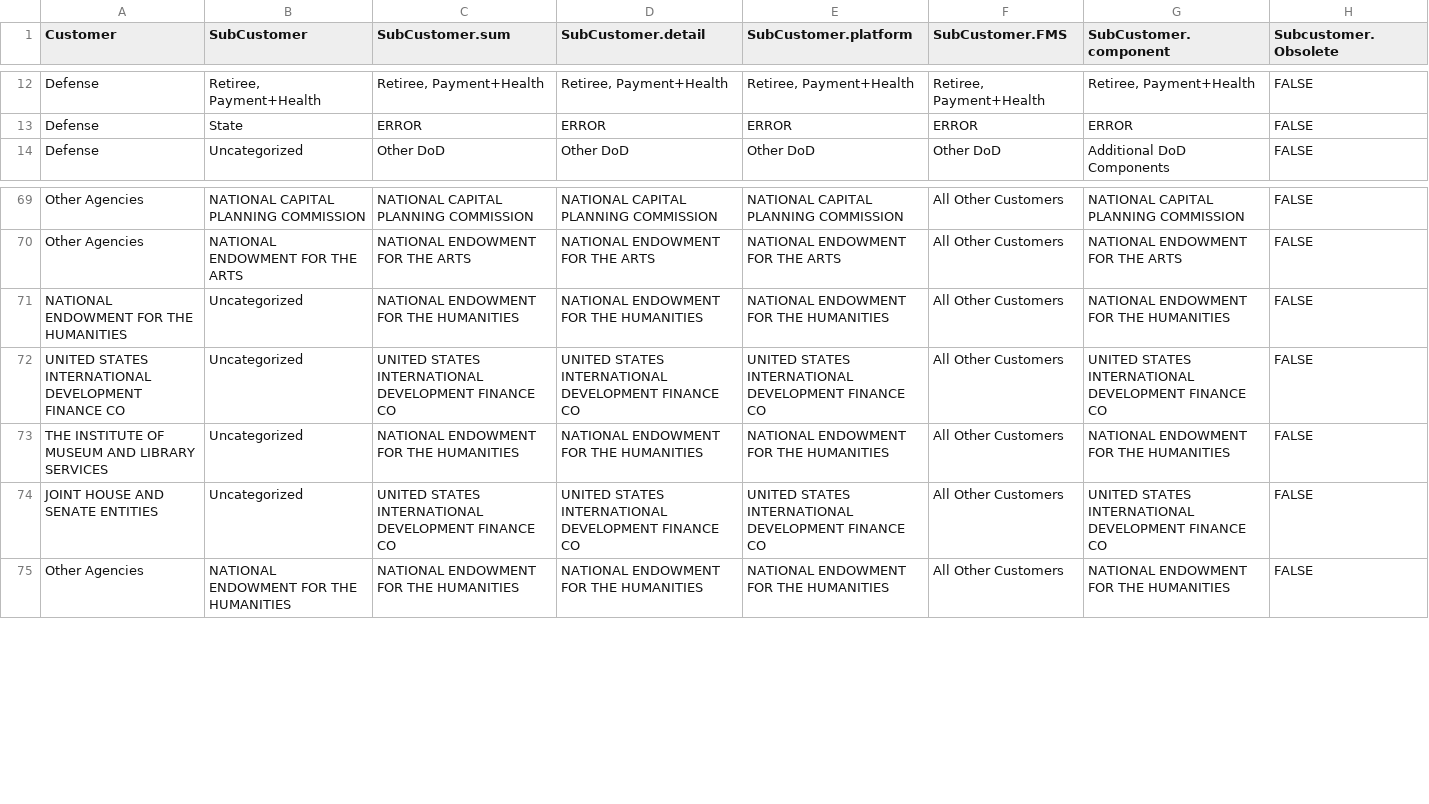
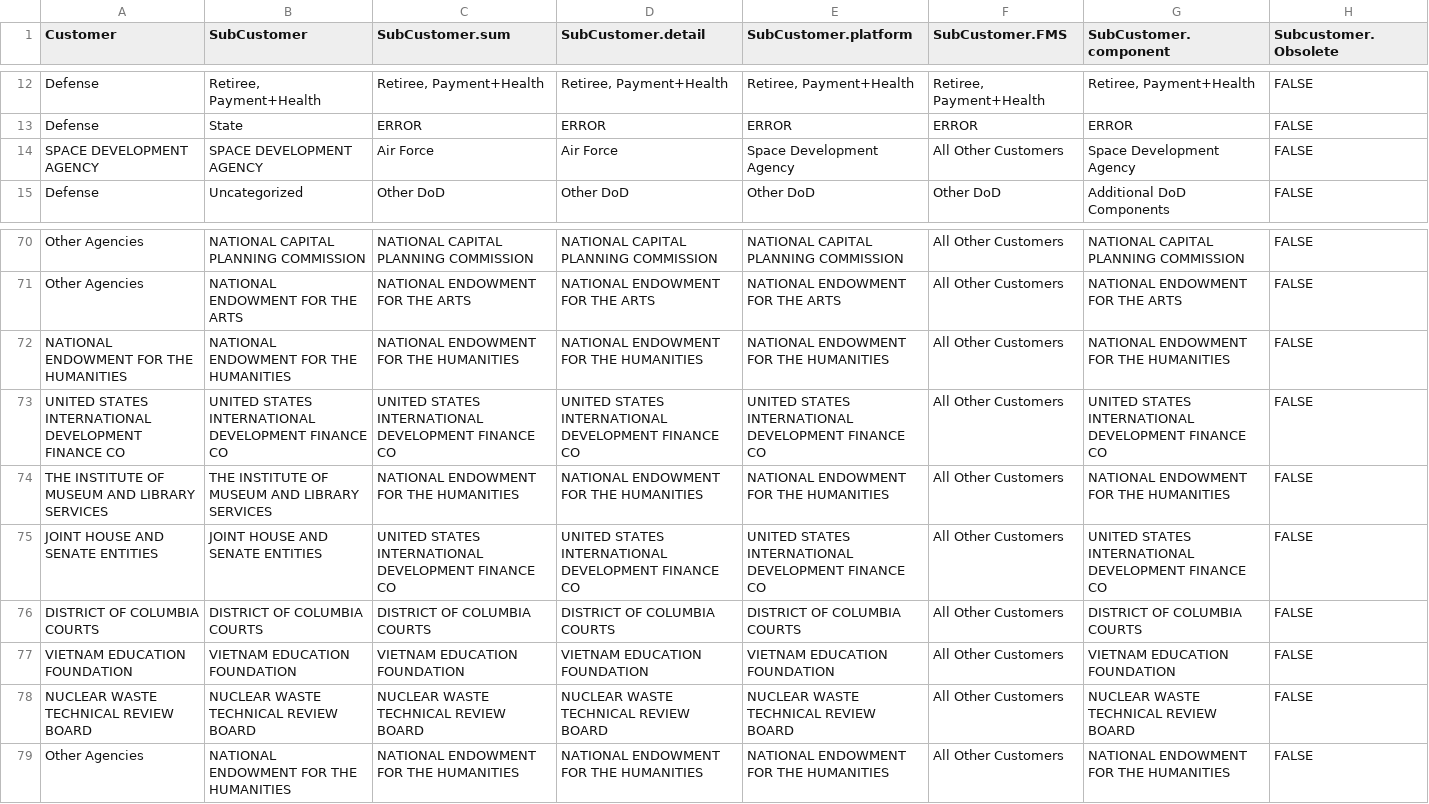
Before and after one commit to CSISdefense/Lookup-Tables, a CSV file: office/SubCustomer.csv, drawn as a sheet; only a part is shown, gaps mark what is left out.

Commit message:
A few new agencies that needed subcustomers (should update their cust.)

```diff
--- a/office/SubCustomer.csv
+++ b/office/SubCustomer.csv
@@ -13,2 +13,3 @@ Defense,"Retiree, Payment+Health","Retiree, Payment+Health","Retiree, Payment+He
 Defense,State,ERROR,ERROR,ERROR,ERROR,ERROR,FALSE
+SPACE DEVELOPMENT AGENCY,SPACE DEVELOPMENT AGENCY,Air Force,Air Force,Space Development Agency,All Other Customers,Space Development Agency,FALSE
 Defense,Uncategorized,Other DoD,Other DoD,Other DoD,Other DoD,Additional DoD Components,FALSE
@@ -70,6 +71,9 @@ Other Agencies,NATIONAL CAPITAL PLANNING COMMISSION,NATIONAL CAPITAL PLANNING CO
 Other Agencies,NATIONAL ENDOWMENT FOR THE ARTS,NATIONAL ENDOWMENT FOR THE ARTS,NATIONAL ENDOWMENT FOR THE ARTS,NATIONAL ENDOWMENT FOR THE ARTS,All Other Customers,NATIONAL ENDOWMENT FOR THE ARTS,FALSE
-NATIONAL ENDOWMENT FOR THE HUMANITIES,Uncategorized,NATIONAL ENDOWMENT FOR THE HUMANITIES,NATIONAL ENDOWMENT FOR THE HUMANITIES,NATIONAL ENDOWMENT FOR THE HUMANITIES,All Other Customers,NATIONAL ENDOWMENT FOR THE HUMANITIES,FALSE
-UNITED STATES INTERNATIONAL DEVELOPMENT FINANCE CO,Uncategorized,UNITED STATES INTERNATIONAL DEVELOPMENT FINANCE CO,UNITED STATES INTERNATIONAL DEVELOPMENT FINANCE CO,UNITED STATES INTERNATIONAL DEVELOPMENT FINANCE CO,All Other Customers,UNITED STATES INTERNATIONAL DEVELOPMENT FINANCE CO,FALSE
-THE INSTITUTE OF MUSEUM AND LIBRARY SERVICES,Uncategorized,NATIONAL ENDOWMENT FOR THE HUMANITIES,NATIONAL ENDOWMENT FOR THE HUMANITIES,NATIONAL ENDOWMENT FOR THE HUMANITIES,All Other Customers,NATIONAL ENDOWMENT FOR THE HUMANITIES,FALSE
-JOINT HOUSE AND SENATE ENTITIES,Uncategorized,UNITED STATES INTERNATIONAL DEVELOPMENT FINANCE CO,UNITED STATES INTERNATIONAL DEVELOPMENT FINANCE CO,UNITED STATES INTERNATIONAL DEVELOPMENT FINANCE CO,All Other Customers,UNITED STATES INTERNATIONAL DEVELOPMENT FINANCE CO,FALSE
+NATIONAL ENDOWMENT FOR THE HUMANITIES,NATIONAL ENDOWMENT FOR THE HUMANITIES,NATIONAL ENDOWMENT FOR THE HUMANITIES,NATIONAL ENDOWMENT FOR THE HUMANITIES,NATIONAL ENDOWMENT FOR THE HUMANITIES,All Other Customers,NATIONAL ENDOWMENT FOR THE HUMANITIES,FALSE
+UNITED STATES INTERNATIONAL DEVELOPMENT FINANCE CO,UNITED STATES INTERNATIONAL DEVELOPMENT FINANCE CO,UNITED STATES INTERNATIONAL DEVELOPMENT FINANCE CO,UNITED STATES INTERNATIONAL DEVELOPMENT FINANCE CO,UNITED STATES INTERNATIONAL DEVELOPMENT FINANCE CO,All Other Customers,UNITED STATES INTERNATIONAL DEVELOPMENT FINANCE CO,FALSE
+THE INSTITUTE OF MUSEUM AND LIBRARY SERVICES,THE INSTITUTE OF MUSEUM AND LIBRARY SERVICES,NATIONAL ENDOWMENT FOR THE HUMANITIES,NATIONAL ENDOWMENT FOR THE HUMANITIES,NATIONAL ENDOWMENT FOR THE HUMANITIES,All Other Customers,NATIONAL ENDOWMENT FOR THE HUMANITIES,FALSE
+JOINT HOUSE AND SENATE ENTITIES,JOINT HOUSE AND SENATE ENTITIES,UNITED STATES INTERNATIONAL DEVELOPMENT FINANCE CO,UNITED STATES INTERNATIONAL DEVELOPMENT FINANCE CO,UNITED STATES INTERNATIONAL DEVELOPMENT FINANCE CO,All Other Customers,UNITED STATES INTERNATIONAL DEVELOPMENT FINANCE CO,FALSE
+DISTRICT OF COLUMBIA COURTS,DISTRICT OF COLUMBIA COURTS,DISTRICT OF COLUMBIA COURTS,DISTRICT OF COLUMBIA COURTS,DISTRICT OF COLUMBIA COURTS,All Other Customers,DISTRICT OF COLUMBIA COURTS,FALSE
+VIETNAM EDUCATION FOUNDATION,VIETNAM EDUCATION FOUNDATION,VIETNAM EDUCATION FOUNDATION,VIETNAM EDUCATION FOUNDATION,VIETNAM EDUCATION FOUNDATION,All Other Customers,VIETNAM EDUCATION FOUNDATION,FALSE
+NUCLEAR WASTE TECHNICAL REVIEW BOARD,NUCLEAR WASTE TECHNICAL REVIEW BOARD,NUCLEAR WASTE TECHNICAL REVIEW BOARD,NUCLEAR WASTE TECHNICAL REVIEW BOARD,NUCLEAR WASTE TECHNICAL REVIEW BOARD,All Other Customers,NUCLEAR WASTE TECHNICAL REVIEW BOARD,FALSE
 Other Agencies,NATIONAL ENDOWMENT FOR THE HUMANITIES,NATIONAL ENDOWMENT FOR THE HUMANITIES,NATIONAL ENDOWMENT FOR THE HUMANITIES,NATIONAL ENDOWMENT FOR THE HUMANITIES,All Other Customers,NATIONAL ENDOWMENT FOR THE HUMANITIES,FALSE
```
